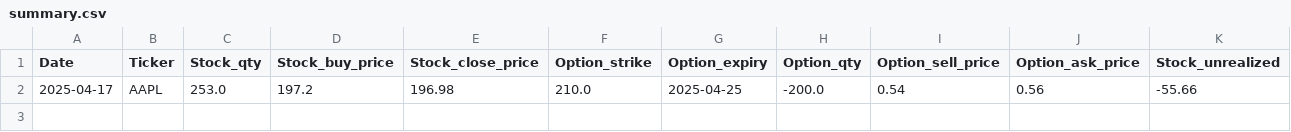
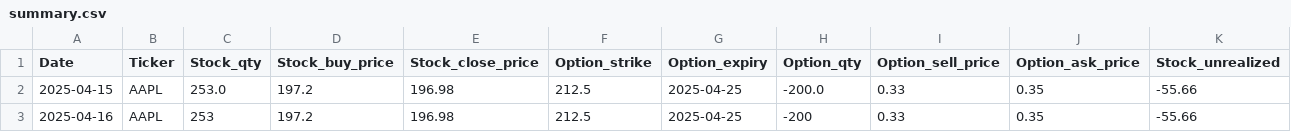
Before and after one commit to dhruvesh131199/covered_call_daily_update, a CSV file: summary.csv, drawn as a sheet; only a part is shown; rows hold the shown columns only; the diff names each change by its address in the sheet, - before the commit and + after, or states it on an @@ line.

```diff
--- a/summary.csv
+++ b/summary.csv
-A2 (Date): 2025-04-17
+A2 (Date): 2025-04-15
-F2 (Option_strike): 210.0
+F2 (Option_strike): 212.5
-I2 (Option_sell_price): 0.54
+I2 (Option_sell_price): 0.33
-J2 (Option_ask_price): 0.56
+J2 (Option_ask_price): 0.35
+row 3: 2025-04-16 | AAPL | 253 | 197.2 | 196.98 | 212.5 | 2025-04-25 | -200 | 0.33 | 0.35 | -55.66
```
Also changed, not shown: position.csv, 5 other files.
